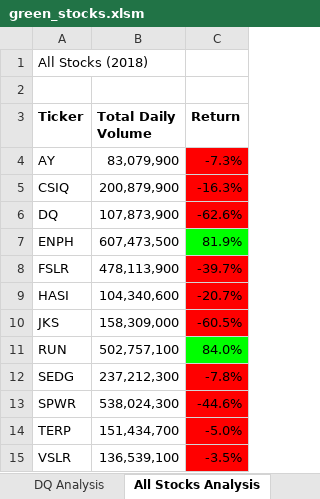
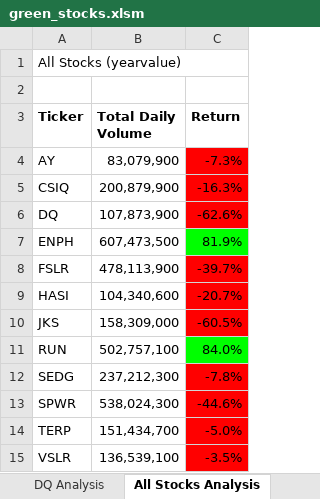
Before and after one commit to caroreyes26/stocks-analysis, an Excel workbook: green_stocks.xlsm, sheet All Stocks Analysis, drawn as a sheet; values as stored, in another font and other column widths than the file's, no borders; charts and pictures not drawn; the diff names each change by its address in the sheet, - before the commit and + after, or states it on an @@ line.

Commit message:
Add files via upload
2.5.2 Upload

```diff
--- a/green_stocks.xlsm (sheet All Stocks Analysis)
+++ b/green_stocks.xlsm (sheet All Stocks Analysis)
-A1 (Ticker): All Stocks (2018)
+A1 (Ticker): All Stocks (yearvalue)
```
Also changed, not shown: charts or pictures.
